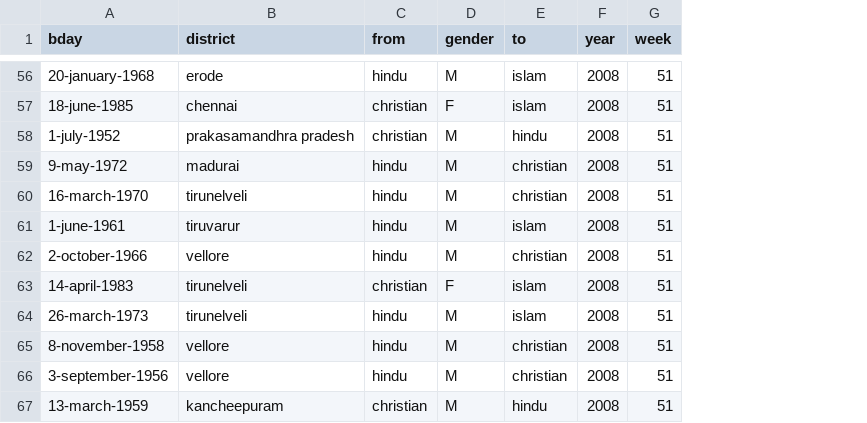
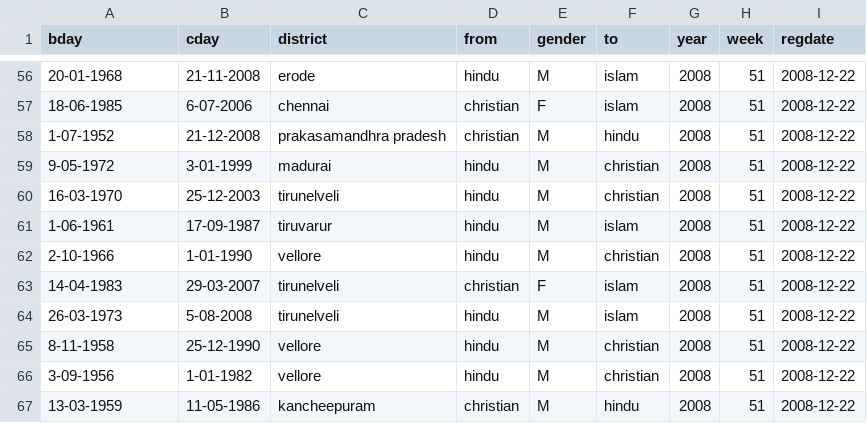
Before and after one commit to kenshinsfish/evigil, a CSV file: yearly_data/2008.csv, drawn as a sheet; only a part is shown, gaps mark what is left out; the diff covers the shown part only; the diff names each change by its address in the sheet, - before the commit and + after, or states it on an @@ line.

```diff
--- a/yearly_data/2008.csv
+++ b/yearly_data/2008.csv
+column B (cday), rows 56-67: 21-11-2008 | 6-07-2006 | 21-12-2008 | 3-01-1999 | 25-12-2003 | 17-09-1987 | 1-01-1990 | 29-03-2007 | 5-08-2008 | 25-12-1990 | 1-01-1982 | 11-05-1986
+column I (regdate), rows 56-67: all 2008-12-22
-A56 (bday): 20-january-1968
+A56 (bday): 20-01-1968
-A57 (bday): 18-june-1985
+A57 (bday): 18-06-1985
-A58 (bday): 1-july-1952
+A58 (bday): 1-07-1952
-A59 (bday): 9-may-1972
+A59 (bday): 9-05-1972
-A60 (bday): 16-march-1970
+A60 (bday): 16-03-1970
-A61 (bday): 1-june-1961
+A61 (bday): 1-06-1961
-A62 (bday): 2-october-1966
+A62 (bday): 2-10-1966
-A63 (bday): 14-april-1983
+A63 (bday): 14-04-1983
-A64 (bday): 26-march-1973
+A64 (bday): 26-03-1973
-A65 (bday): 8-november-1958
+A65 (bday): 8-11-1958
-A66 (bday): 3-september-1956
+A66 (bday): 3-09-1956
-A67 (bday): 13-march-1959
+A67 (bday): 13-03-1959
```
Also changed, not shown: 54 edited cells elsewhere in this file, 13 other files.
